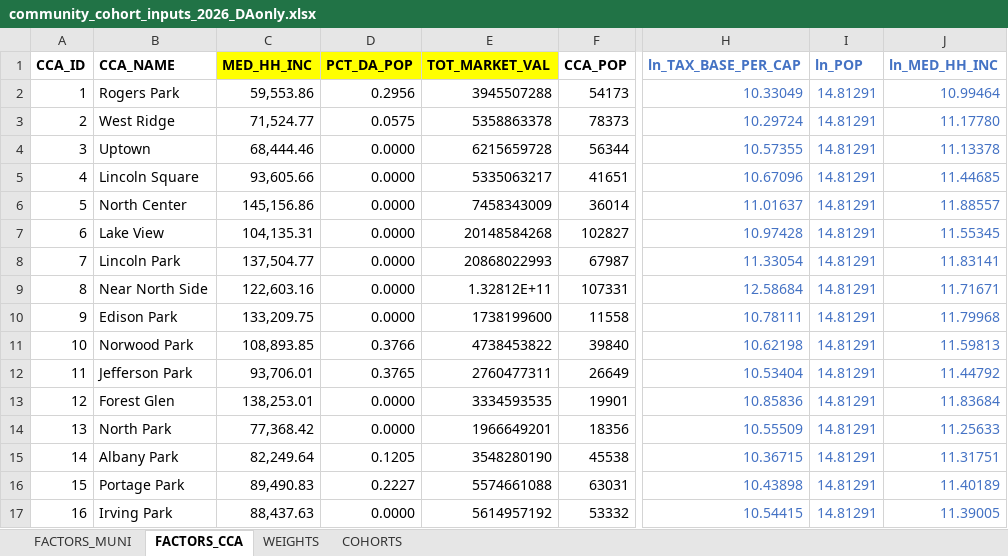
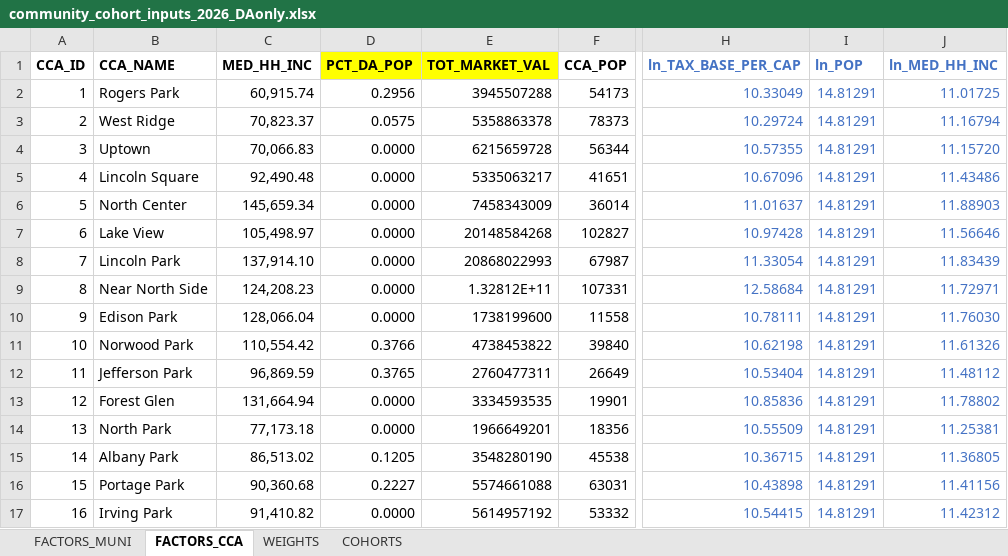
Before and after one commit to CMAP-REPOS/community-cohort-tool, an Excel workbook: input/community_cohort_inputs_2026_DAonly.xlsx, sheet FACTORS_CCA, drawn as a sheet; only a part is shown, gaps mark what is left out; values as stored, in another font and other column widths than the file's, no borders; the diff covers the shown part only; the diff names each change by its address in the sheet, - before the commit and + after, or states it on an @@ line.

```diff
--- a/input/community_cohort_inputs_2026_DAonly.xlsx (sheet FACTORS_CCA)
+++ b/input/community_cohort_inputs_2026_DAonly.xlsx (sheet FACTORS_CCA)
-C1 fill: #FFFF00
+C1 fill: none
-C2 (MED_HH_INC): 59,553.86
+C2 (MED_HH_INC): 60,915.74
-J2 (ln_MED_HH_INC): 10.99464
+J2 (ln_MED_HH_INC): 11.01725
-C3 (MED_HH_INC): 71,524.77
+C3 (MED_HH_INC): 70,823.37
-J3 (ln_MED_HH_INC): 11.17780
+J3 (ln_MED_HH_INC): 11.16794
-C4 (MED_HH_INC): 68,444.46
+C4 (MED_HH_INC): 70,066.83
-J4 (ln_MED_HH_INC): 11.13378
+J4 (ln_MED_HH_INC): 11.15720
-C5 (MED_HH_INC): 93,605.66
+C5 (MED_HH_INC): 92,490.48
-J5 (ln_MED_HH_INC): 11.44685
+J5 (ln_MED_HH_INC): 11.43486
-C6 (MED_HH_INC): 145,156.86
+C6 (MED_HH_INC): 145,659.34
-J6 (ln_MED_HH_INC): 11.88557
+J6 (ln_MED_HH_INC): 11.88903
-C7 (MED_HH_INC): 104,135.31
+C7 (MED_HH_INC): 105,498.97
-J7 (ln_MED_HH_INC): 11.55345
+J7 (ln_MED_HH_INC): 11.56646
-C8 (MED_HH_INC): 137,504.77
+C8 (MED_HH_INC): 137,914.10
-J8 (ln_MED_HH_INC): 11.83141
+J8 (ln_MED_HH_INC): 11.83439
-C9 (MED_HH_INC): 122,603.16
+C9 (MED_HH_INC): 124,208.23
-J9 (ln_MED_HH_INC): 11.71671
+J9 (ln_MED_HH_INC): 11.72971
-C10 (MED_HH_INC): 133,209.75
+C10 (MED_HH_INC): 128,066.04
-J10 (ln_MED_HH_INC): 11.79968
+J10 (ln_MED_HH_INC): 11.76030
-C11 (MED_HH_INC): 108,893.85
+C11 (MED_HH_INC): 110,554.42
-J11 (ln_MED_HH_INC): 11.59813
+J11 (ln_MED_HH_INC): 11.61326
-C12 (MED_HH_INC): 93,706.01
+C12 (MED_HH_INC): 96,869.59
-J12 (ln_MED_HH_INC): 11.44792
+J12 (ln_MED_HH_INC): 11.48112
-C13 (MED_HH_INC): 138,253.01
+C13 (MED_HH_INC): 131,664.94
-J13 (ln_MED_HH_INC): 11.83684
+J13 (ln_MED_HH_INC): 11.78802
-C14 (MED_HH_INC): 77,368.42
+C14 (MED_HH_INC): 77,173.18
-J14 (ln_MED_HH_INC): 11.25633
+J14 (ln_MED_HH_INC): 11.25381
-C15 (MED_HH_INC): 82,249.64
+C15 (MED_HH_INC): 86,513.02
-J15 (ln_MED_HH_INC): 11.31751
+J15 (ln_MED_HH_INC): 11.36805
-C16 (MED_HH_INC): 89,490.83
+C16 (MED_HH_INC): 90,360.68
-J16 (ln_MED_HH_INC): 11.40189
+J16 (ln_MED_HH_INC): 11.41156
-C17 (MED_HH_INC): 88,437.63
+C17 (MED_HH_INC): 91,410.82
-J17 (ln_MED_HH_INC): 11.39005
+J17 (ln_MED_HH_INC): 11.42312
```
Also changed, not shown: 122 edited cells elsewhere in this sheet, sheet FACTORS_MUNI.
